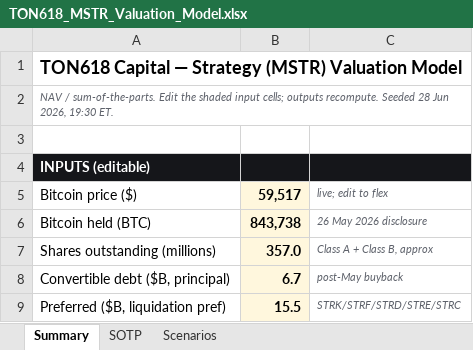
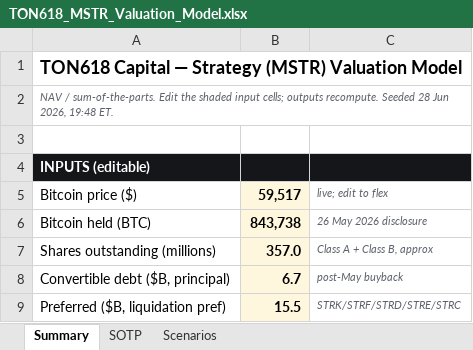
Before and after one commit to Keythb/ton618-research, an Excel workbook: mstr-valuation/TON618_MSTR_Valuation_Model.xlsx, sheet Summary, drawn as a sheet; only a part is shown; values as stored, in another font and other column widths than the file's, no borders; the diff names each change by its address in the sheet, - before the commit and + after, or states it on an @@ line.

Commit message:
Publish mstr-valuation/TON618_MSTR_Valuation_Model.xlsx

```diff
--- a/mstr-valuation/TON618_MSTR_Valuation_Model.xlsx (sheet Summary)
+++ b/mstr-valuation/TON618_MSTR_Valuation_Model.xlsx (sheet Summary)
-A2: …Jun 2026, 19:30 ET.
+A2: …Jun 2026, 19:48 ET.
```
